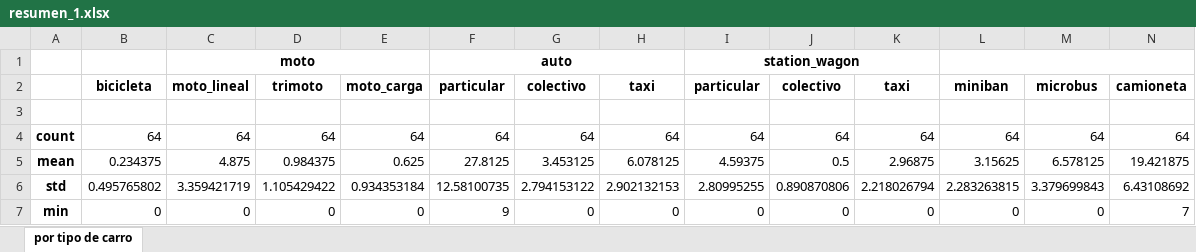
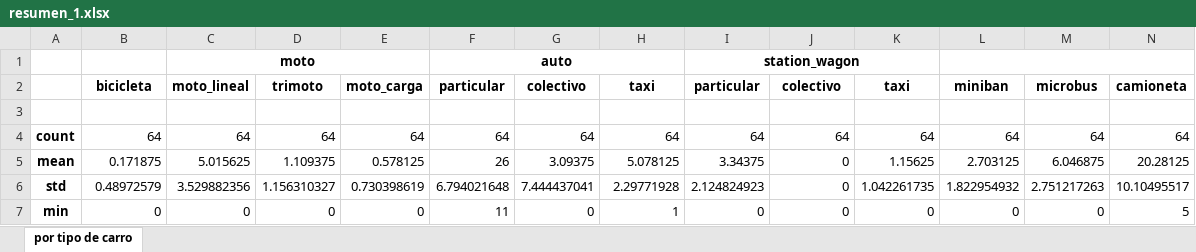
Before and after one commit to GreatestTrain/analisis_carretera, an Excel workbook: out/domingo - salida.xlsx/resumen_1.xlsx, sheet por tipo de carro, drawn as a sheet; only a part is shown; values as stored, in another font and other column widths than the file's, no borders; the diff covers the shown part only; the diff names each change by its address in the sheet, - before the commit and + after, or states it on an @@ line.

```diff
--- a/out/domingo - salida.xlsx/resumen_1.xlsx (sheet por tipo de carro)
+++ b/out/domingo - salida.xlsx/resumen_1.xlsx (sheet por tipo de carro)
-B5 (bicicleta): 0.234375
+B5 (bicicleta): 0.171875
-C5 (moto_lineal): 4.875
+C5 (moto_lineal): 5.015625
-D5 (trimoto): 0.984375
+D5 (trimoto): 1.109375
-E5 (moto_carga): 0.625
+E5 (moto_carga): 0.578125
-F5 (particular): 27.8125
+F5 (particular): 26
-G5 (colectivo): 3.453125
+G5 (colectivo): 3.09375
-H5 (taxi): 6.078125
+H5 (taxi): 5.078125
-I5 (particular): 4.59375
+I5 (particular): 3.34375
-J5 (colectivo): 0.5
+J5 (colectivo): 0
-K5 (taxi): 2.96875
+K5 (taxi): 1.15625
-L5 (miniban): 3.15625
+L5 (miniban): 2.703125
-M5 (microbus): 6.578125
+M5 (microbus): 6.046875
-N5 (camioneta): 19.421875
+N5 (camioneta): 20.28125
-B6 (bicicleta): 0.495765802
+B6 (bicicleta): 0.48972579
-C6 (moto_lineal): 3.359421719
+C6 (moto_lineal): 3.529882356
-D6 (trimoto): 1.105429422
+D6 (trimoto): 1.156310327
-E6 (moto_carga): 0.934353184
+E6 (moto_carga): 0.730398619
-F6 (particular): 12.58100735
+F6 (particular): 6.794021648
-G6 (colectivo): 2.794153122
+G6 (colectivo): 7.444437041
-H6 (taxi): 2.902132153
+H6 (taxi): 2.29771928
-I6 (particular): 2.80995255
+I6 (particular): 2.124824923
-J6 (colectivo): 0.890870806
+J6 (colectivo): 0
-K6 (taxi): 2.218026794
+K6 (taxi): 1.042261735
-L6 (miniban): 2.283263815
+L6 (miniban): 1.822954932
-M6 (microbus): 3.379699843
+M6 (microbus): 2.751217263
-N6 (camioneta): 6.43108692
+N6 (camioneta): 10.10495517
-F7 (particular): 9
+F7 (particular): 11
-H7 (taxi): 0
+H7 (taxi): 1
-N7 (camioneta): 7
+N7 (camioneta): 5
```
Also changed, not shown: 55 edited cells elsewhere in this sheet, out/domingo - salida.xlsx/data_original.xlsx, out/domingo - salida.xlsx/data_resampled.xlsx, 11 other files.
